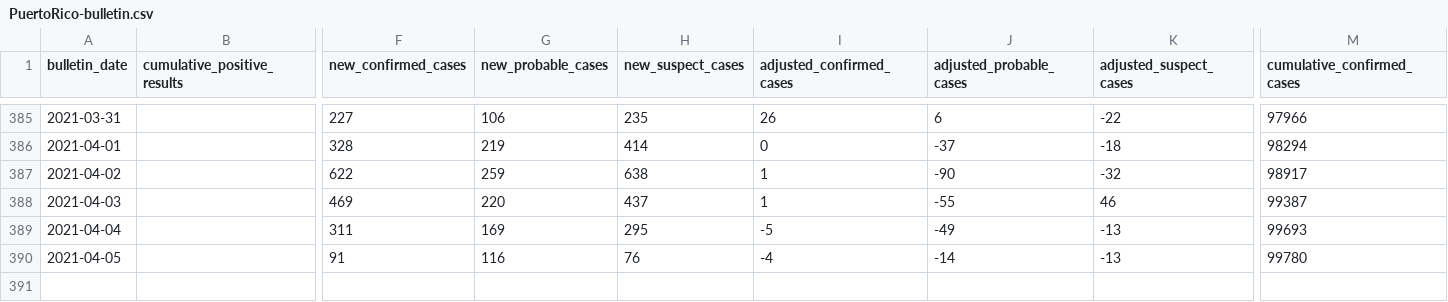
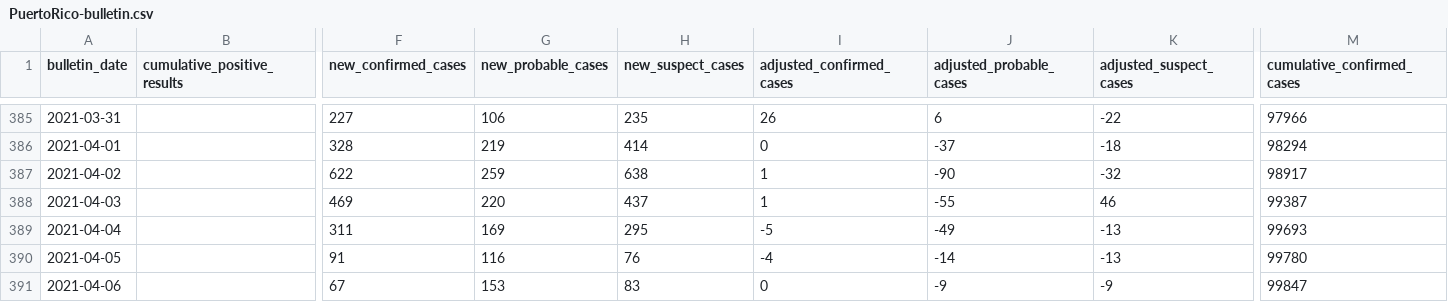
Before and after one commit to sacundim/covid-19-puerto-rico, a CSV file: assets/data/cases/PuertoRico-bulletin.csv, drawn as a sheet; only a part is shown, gaps mark what is left out; rows hold the shown columns only; the diff names each change by its address in the sheet, - before the commit and + after, or states it on an @@ line.

```diff
--- a/assets/data/cases/PuertoRico-bulletin.csv
+++ b/assets/data/cases/PuertoRico-bulletin.csv
+row 391: 2021-04-06 |  | 67 | 153 | 83 | 0 | -9 | -9 | 99847
```
Also changed, not shown: assets/data/cases/AgeGroups-antigens.csv, assets/data/cases/AgeGroups-molecular.csv, 3 other files.
